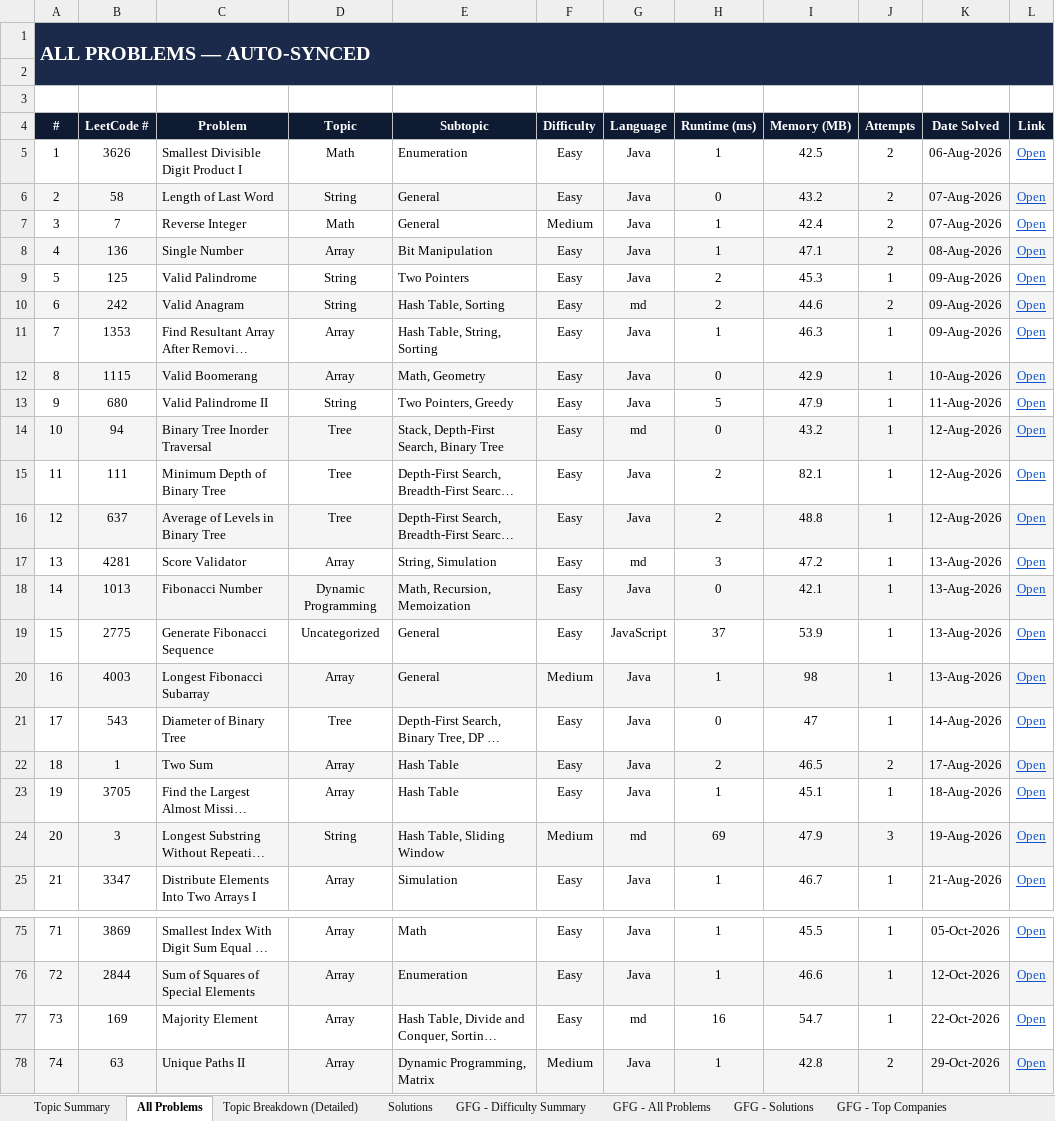
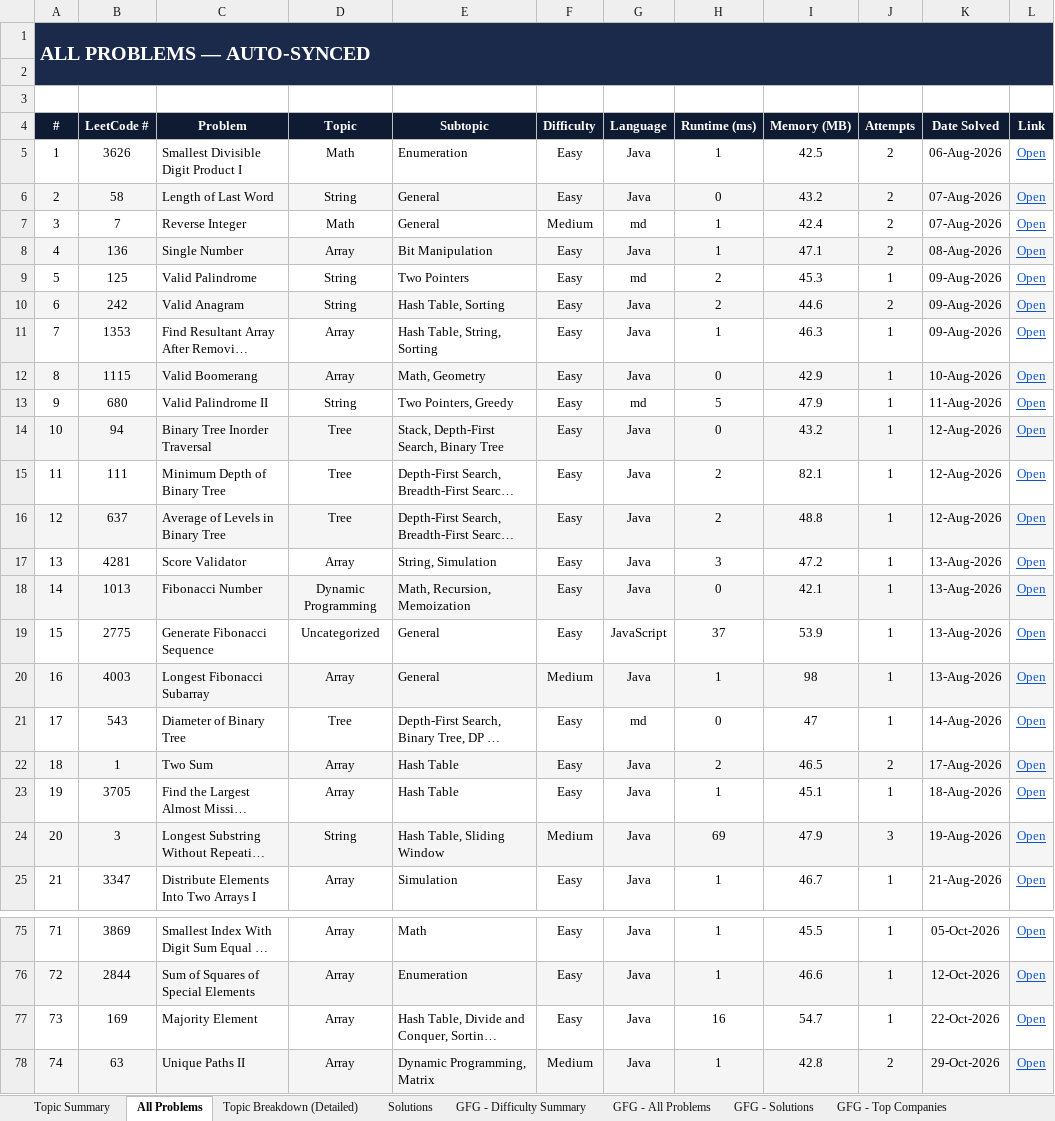
Before and after one commit to jaganathan-v/LeetCode_solutions, an Excel workbook: reports/LeetCode_Analytics.xlsx, sheet All Problems, drawn as a sheet; only a part is shown, gaps mark what is left out; long unchanged cells end in …; values as stored, in another font and other column widths than the file's, no borders; conditional formats not drawn; the diff names each change by its address in the sheet, - before the commit and + after, or states it on an @@ line.

```diff
--- a/reports/LeetCode_Analytics.xlsx (sheet All Problems)
+++ b/reports/LeetCode_Analytics.xlsx (sheet All Problems)
-G7 (Language): Java
+G7 (Language): md
-G9 (Language): Java
+G9 (Language): md
-G10 (Language): md
+G10 (Language): Java
-G13 (Language): Java
+G13 (Language): md
-G14 (Language): md
+G14 (Language): Java
-G17 (Language): md
+G17 (Language): Java
-G21 (Language): Java
+G21 (Language): md
-G24 (Language): md
+G24 (Language): Java
-G77 (Language): md
+G77 (Language): Java
```
Also changed, not shown: sheet Solutions, sheet Topic Breakdown (Detailed).
